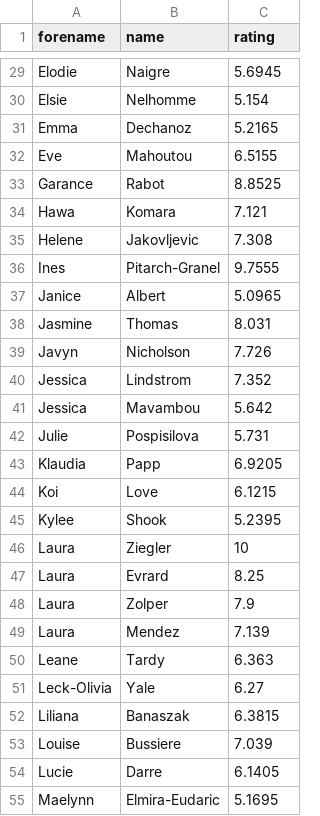
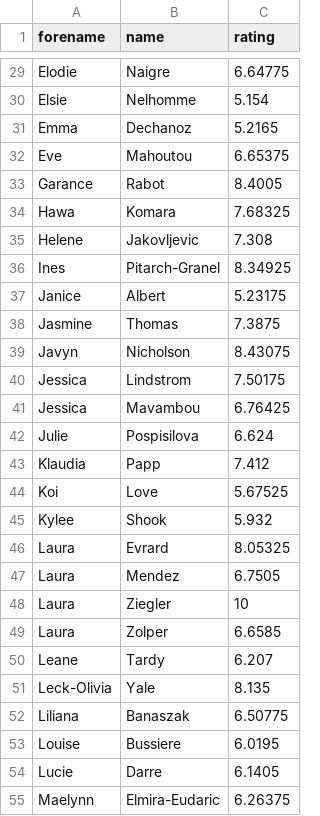
Before and after one commit to medericc/fantasysite, a CSV file: public/lfb_notes_2027.csv, drawn as a sheet; only a part is shown, gaps mark what is left out; removed rows and columns are numbered as before the commit, all else as after; the diff covers the shown part only; the diff names each change by its address in the sheet, - before the commit and + after, or states it on an @@ line.

```diff
--- a/public/lfb_notes_2027.csv
+++ b/public/lfb_notes_2027.csv
-C29 (rating): 5.6945
+C29 (rating): 6.64775
-C32 (rating): 6.5155
+C32 (rating): 6.65375
-C33 (rating): 8.8525
+C33 (rating): 8.4005
-C34 (rating): 7.121
+C34 (rating): 7.68325
-C36 (rating): 9.7555
+C36 (rating): 8.34925
-C37 (rating): 5.0965
+C37 (rating): 5.23175
-C38 (rating): 8.031
+C38 (rating): 7.3875
-C39 (rating): 7.726
+C39 (rating): 8.43075
-C40 (rating): 7.352
+C40 (rating): 7.50175
-C41 (rating): 5.642
+C41 (rating): 6.76425
-C42 (rating): 5.731
+C42 (rating): 6.624
-C43 (rating): 6.9205
+C43 (rating): 7.412
-C44 (rating): 6.1215
+C44 (rating): 5.67525
-C45 (rating): 5.2395
+C45 (rating): 5.932
+row 46: Laura | Evrard | 8.05325
+row 47: Laura | Mendez | 6.7505
-row 47: Laura | Evrard | 8.25
-C49 (rating): 7.9
+C49 (rating): 6.6585
-row 49: Laura | Mendez | 7.139
-C50 (rating): 6.363
+C50 (rating): 6.207
-C51 (rating): 6.27
+C51 (rating): 8.135
-C52 (rating): 6.3815
+C52 (rating): 6.50775
-C53 (rating): 7.039
+C53 (rating): 6.0195
-C55 (rating): 5.1695
+C55 (rating): 6.26375
```
Also changed, not shown: 2 added rows, 3 removed rows and 66 edited cells elsewhere in this file, public/lf2_notes_2026.csv, public/lf2_notes_2027.csv, 2 other files.
